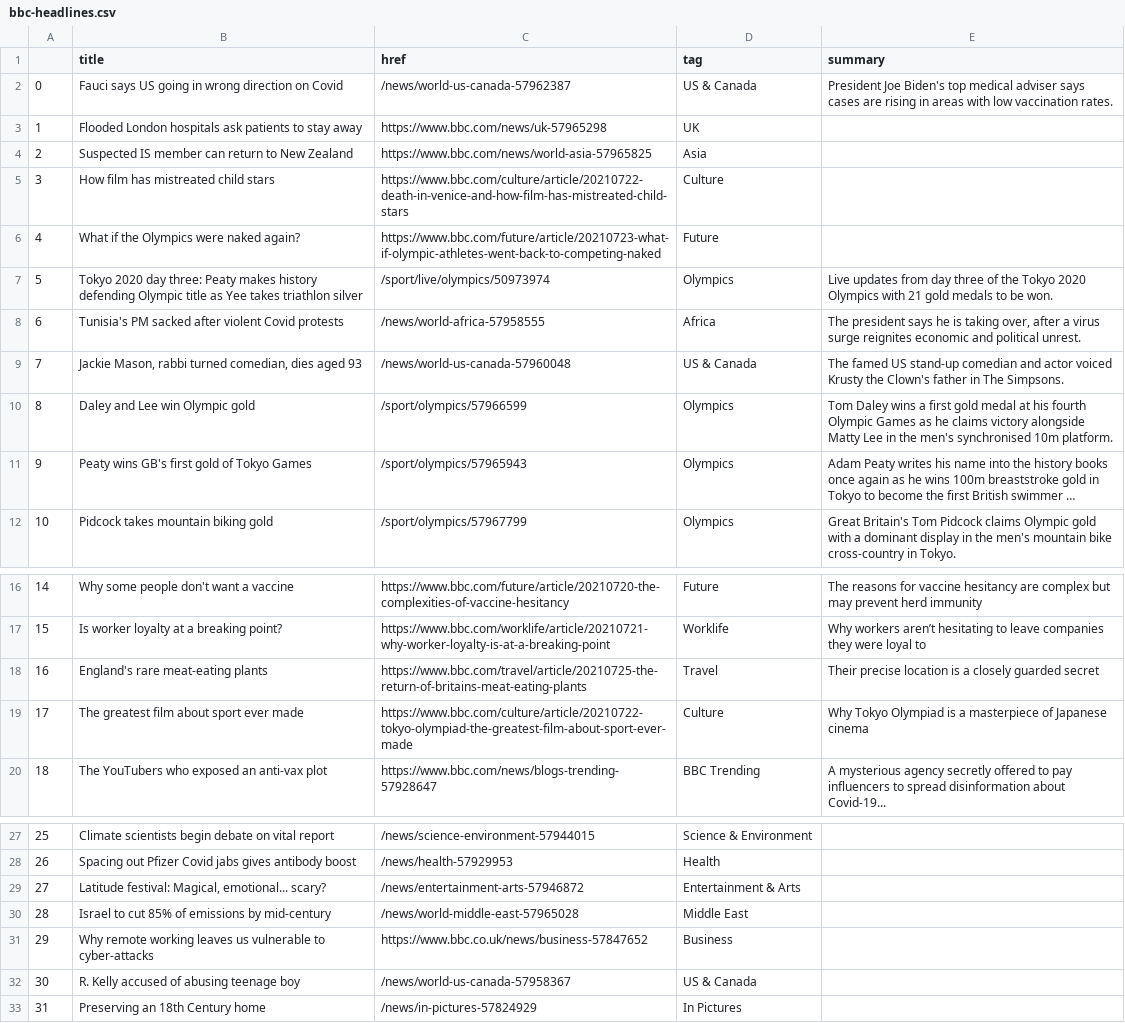
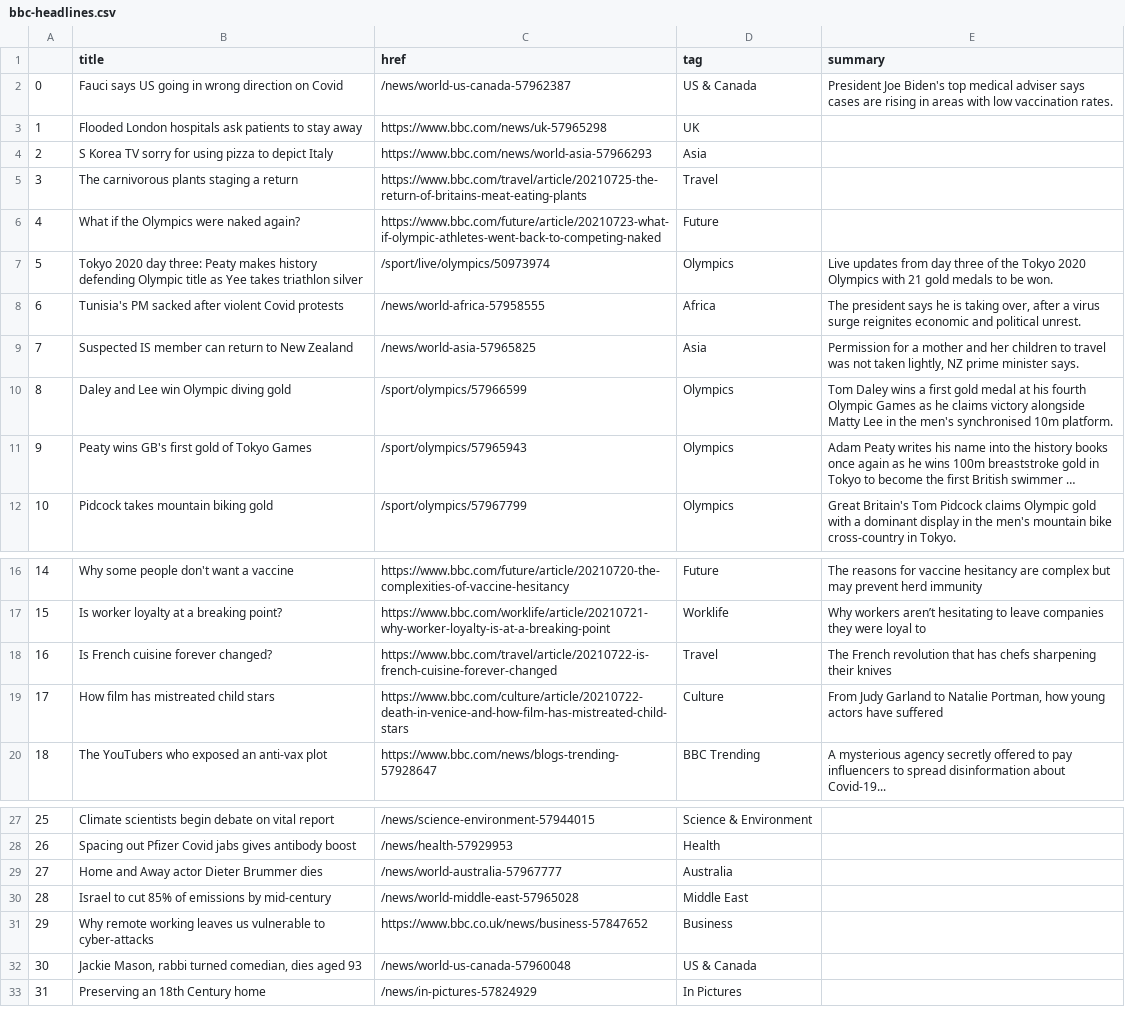
Before and after one commit to FraukeReyer/automatic-scraper, a CSV file: bbc-headlines.csv, drawn as a sheet; only a part is shown, gaps mark what is left out; long unchanged cells end in …; the diff names each change by its address in the sheet, - before the commit and + after, or states it on an @@ line.

```diff
--- a/bbc-headlines.csv
+++ b/bbc-headlines.csv
-B4 (title): Suspected IS member can return to New Zealand
+B4 (title): S Korea TV sorry for using pizza to depict Italy
-C4 (href): https://www.bbc.com/news/world-asia-57965825
+C4 (href): https://www.bbc.com/news/world-asia-57966293
-B5 (title): How film has mistreated child stars
+B5 (title): The carnivorous plants staging a return
-C5 (href): https://www.bbc.com/culture/article/20210722-death-in-venice-and-how-film-has-mistreated-child-stars
+C5 (href): https://www.bbc.com/travel/article/20210725-the-return-of-britains-meat-eating-plants
-D5 (tag): Culture
+D5 (tag): Travel
-B9 (title): Jackie Mason, rabbi turned comedian, dies aged 93
+B9 (title): Suspected IS member can return to New Zealand
-C9 (href): /news/world-us-canada-57960048
+C9 (href): /news/world-asia-57965825
-D9 (tag): US & Canada
+D9 (tag): Asia
-E9 (summary): The famed US stand-up comedian and actor voiced Krusty the Clown's father in The Simpsons.
+E9 (summary): Permission for a mother and her children to travel was not taken lightly, NZ prime minister says.
-B10 (title): Daley and Lee win Olympic gold
+B10 (title): Daley and Lee win Olympic diving gold
-B18 (title): England's rare meat-eating plants
+B18 (title): Is French cuisine forever changed?
-C18 (href): https://www.bbc.com/travel/article/20210725-the-return-of-britains-meat-eating-plants
+C18 (href): https://www.bbc.com/travel/article/20210722-is-french-cuisine-forever-changed
-E18 (summary): Their precise location is a closely guarded secret
+E18 (summary): The French revolution that has chefs sharpening their knives
-B19 (title): The greatest film about sport ever made
+B19 (title): How film has mistreated child stars
-C19 (href): https://www.bbc.com/culture/article/20210722-tokyo-olympiad-the-greatest-film-about-sport-ever-made
+C19 (href): https://www.bbc.com/culture/article/20210722-death-in-venice-and-how-film-has-mistreated-child-stars
-E19 (summary): Why Tokyo Olympiad is a masterpiece of Japanese cinema
+E19 (summary): From Judy Garland to Natalie Portman, how young actors have suffered
-B29 (title): Latitude festival: Magical, emotional... scary?
+B29 (title): Home and Away actor Dieter Brummer dies
-C29 (href): /news/entertainment-arts-57946872
+C29 (href): /news/world-australia-57967777
-D29 (tag): Entertainment & Arts
+D29 (tag): Australia
-B32 (title): R. Kelly accused of abusing teenage boy
+B32 (title): Jackie Mason, rabbi turned comedian, dies aged 93
-C32 (href): /news/world-us-canada-57958367
+C32 (href): /news/world-us-canada-57960048
```
